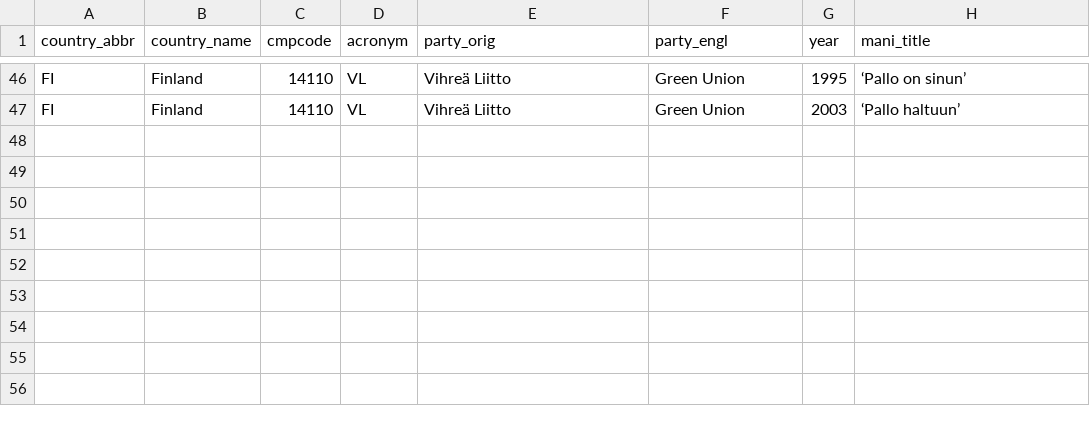
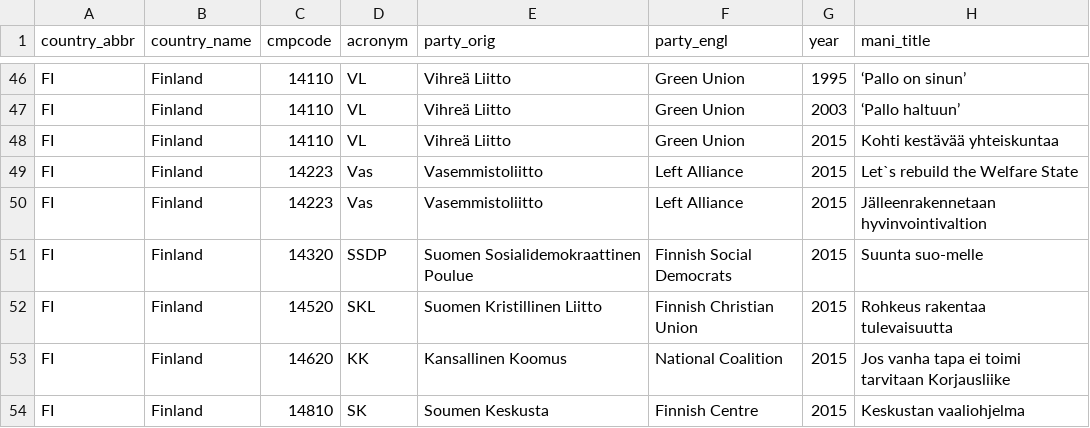
Before and after one commit to julianbernauer/polidoc, a CSV file: nations/finland/FI.csv, drawn as a sheet; only a part is shown, gaps mark what is left out; the diff names each change by its address in the sheet, - before the commit and + after, or states it on an @@ line.

Commit message:
Update FI.csv

```diff
--- a/nations/finland/FI.csv
+++ b/nations/finland/FI.csv
+row 48: FI | Finland | 14110 | VL | Vihreä Liitto | Green Union | 2015 | Kohti kestävää yhteiskuntaa
+row 49: FI | Finland | 14223 | Vas | Vasemmistoliitto | Left Alliance | 2015 | Let`s rebuild the Welfare State
+row 50: FI | Finland | 14223 | Vas | Vasemmistoliitto | Left Alliance | 2015 | Jälleenrakennetaan hyvinvointivaltion
+row 51: FI | Finland | 14320 | SSDP | Suomen Sosialidemokraattinen Poulue | Finnish Social Democrats | 2015 | Suunta suo-melle
+row 52: FI | Finland | 14520 | SKL | Suomen Kristillinen Liitto | Finnish Christian Union | 2015 | Rohkeus rakentaa tulevaisuutta
+row 53: FI | Finland | 14620 | KK | Kansallinen Koomus | National Coalition | 2015 | Jos vanha tapa ei toimi tarvitaan Korjausliike
+row 54: FI | Finland | 14810 | SK | Soumen Keskusta | Finnish Centre | 2015 | Keskustan vaaliohjelma
```
